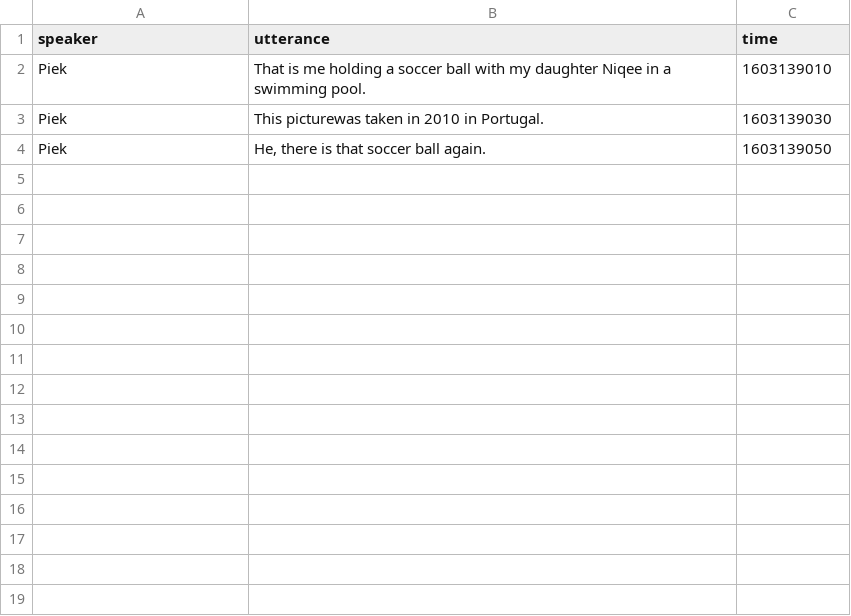
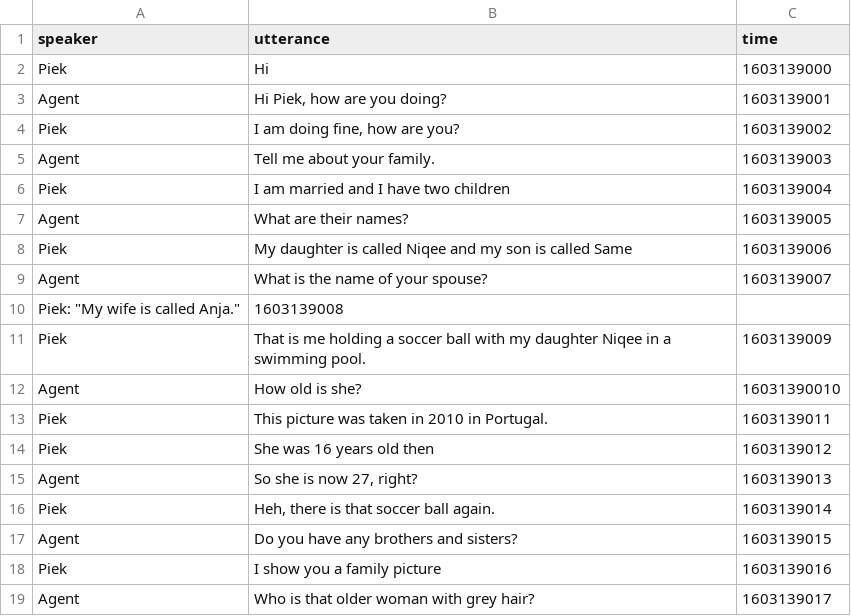
Before and after one commit to cltl/ma-communicative-robots, a CSV file: data/test-scenes/test-scenario-2/text/chat2.csv, drawn as a sheet.

Commit message:
test-scenario-2

```diff
--- a/data/test-scenes/test-scenario-2/text/chat2.csv
+++ b/data/test-scenes/test-scenario-2/text/chat2.csv
@@ -1,4 +1,19 @@
 speaker,utterance,time
-Piek,"That is me holding a soccer ball with my daughter Niqee in a swimming pool.", 1603139010
-Piek,"This picturewas taken in 2010 in Portugal.",1603139030
-Piek, "He, there is that soccer ball again.", 1603139050
+Piek, "Hi",1603139000
+Agent, "Hi Piek, how are you doing?", 1603139001
+Piek, "I am doing fine, how are you?", 1603139002
+Agent, "Tell me about your family.",  1603139003
+Piek, "I am married and I have two children",  1603139004
+Agent, "What are their names?",  1603139005
+Piek, "My daughter is called Niqee and my son is called Same",  1603139006
+Agent, "What is the name of your spouse?",  1603139007
+Piek: "My wife is called Anja.",  1603139008
+Piek,"That is me holding a soccer ball with my daughter Niqee in a swimming pool.", 1603139009
+Agent, "How old is she?",  16031390010
+Piek,"This picture was taken in 2010 in Portugal.",1603139011
+Piek, "She was 16 years old then",  1603139012
+Agent, "So she is now 27, right?",  1603139013
+Piek, "Heh, there is that soccer ball again.", 1603139014
+Agent, "Do you have any brothers and sisters?",  1603139015
+Piek, "I show you a family picture",  1603139016
+Agent, "Who is that older woman with grey hair?", 1603139017
```
Also changed, not shown: 4 other files.
